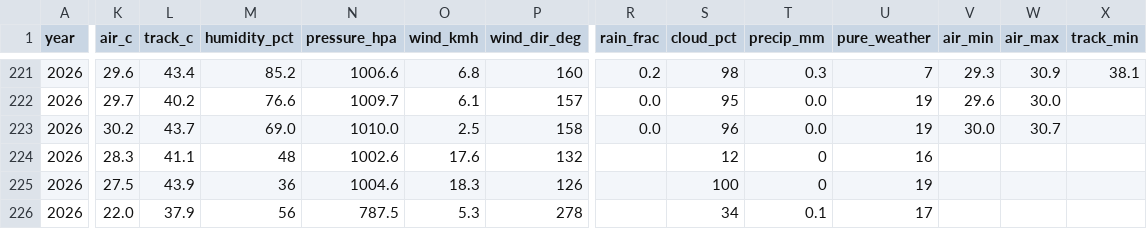
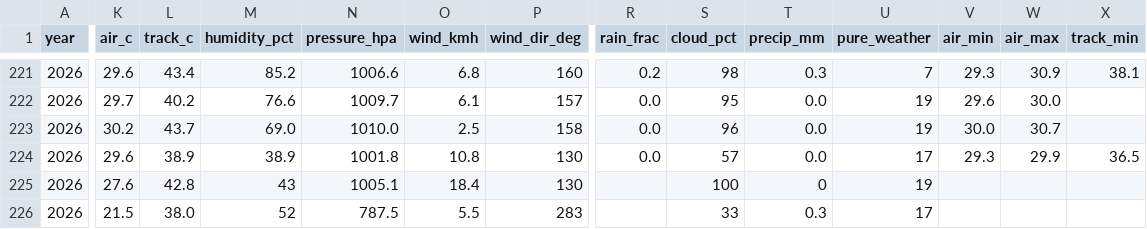
Before and after one commit to hammerwork/F1TrueConditions, a CSV file: data/f1_weather_db.csv, drawn as a sheet; only a part is shown, gaps mark what is left out; the diff covers the shown part only; the diff names each change by its address in the sheet, - before the commit and + after, or states it on an @@ line.

```diff
--- a/data/f1_weather_db.csv
+++ b/data/f1_weather_db.csv
-K224 (air_c): 28.3
+K224 (air_c): 29.6
-L224 (track_c): 41.1
+L224 (track_c): 38.9
-M224 (humidity_pct): 48
+M224 (humidity_pct): 38.9
-N224 (pressure_hpa): 1002.6
+N224 (pressure_hpa): 1001.8
-O224 (wind_kmh): 17.6
+O224 (wind_kmh): 10.8
-P224 (wind_dir_deg): 132
+P224 (wind_dir_deg): 130
-R224 (rain_frac): (empty)
+R224 (rain_frac): 0.0
-S224 (cloud_pct): 12
+S224 (cloud_pct): 57
-T224 (precip_mm): 0
+T224 (precip_mm): 0.0
-U224 (pure_weather): 16
+U224 (pure_weather): 17
-V224 (air_min): (empty)
+V224 (air_min): 29.3
-W224 (air_max): (empty)
+W224 (air_max): 29.9
-X224 (track_min): (empty)
+X224 (track_min): 36.5
-K225 (air_c): 27.5
+K225 (air_c): 27.6
-L225 (track_c): 43.9
+L225 (track_c): 42.8
-M225 (humidity_pct): 36
+M225 (humidity_pct): 43
-N225 (pressure_hpa): 1004.6
+N225 (pressure_hpa): 1005.1
-O225 (wind_kmh): 18.3
+O225 (wind_kmh): 18.4
-P225 (wind_dir_deg): 126
+P225 (wind_dir_deg): 130
-K226 (air_c): 22.0
+K226 (air_c): 21.5
-L226 (track_c): 37.9
+L226 (track_c): 38.0
-M226 (humidity_pct): 56
+M226 (humidity_pct): 52
-O226 (wind_kmh): 5.3
+O226 (wind_kmh): 5.5
-P226 (wind_dir_deg): 278
+P226 (wind_dir_deg): 283
-S226 (cloud_pct): 34
+S226 (cloud_pct): 33
-T226 (precip_mm): 0.1
+T226 (precip_mm): 0.3
```
Also changed, not shown: 23 edited cells elsewhere in this file, data/f1_weather_practice.csv, data/f1_weather_segments.csv.
